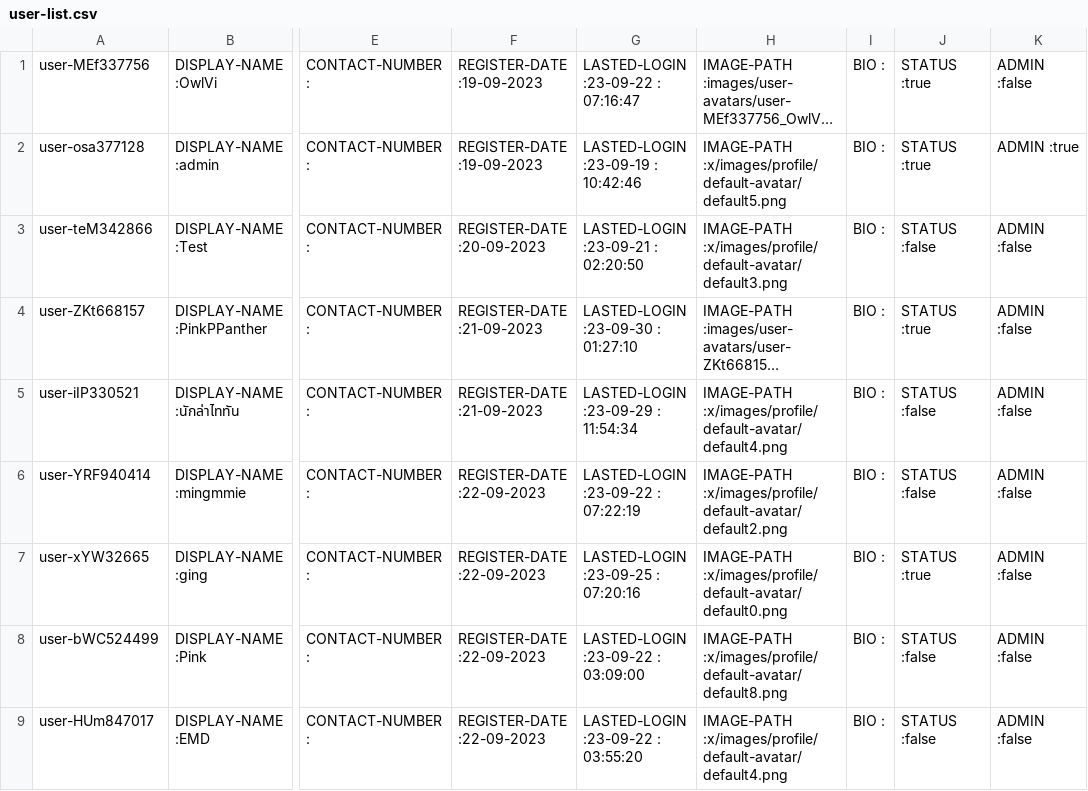
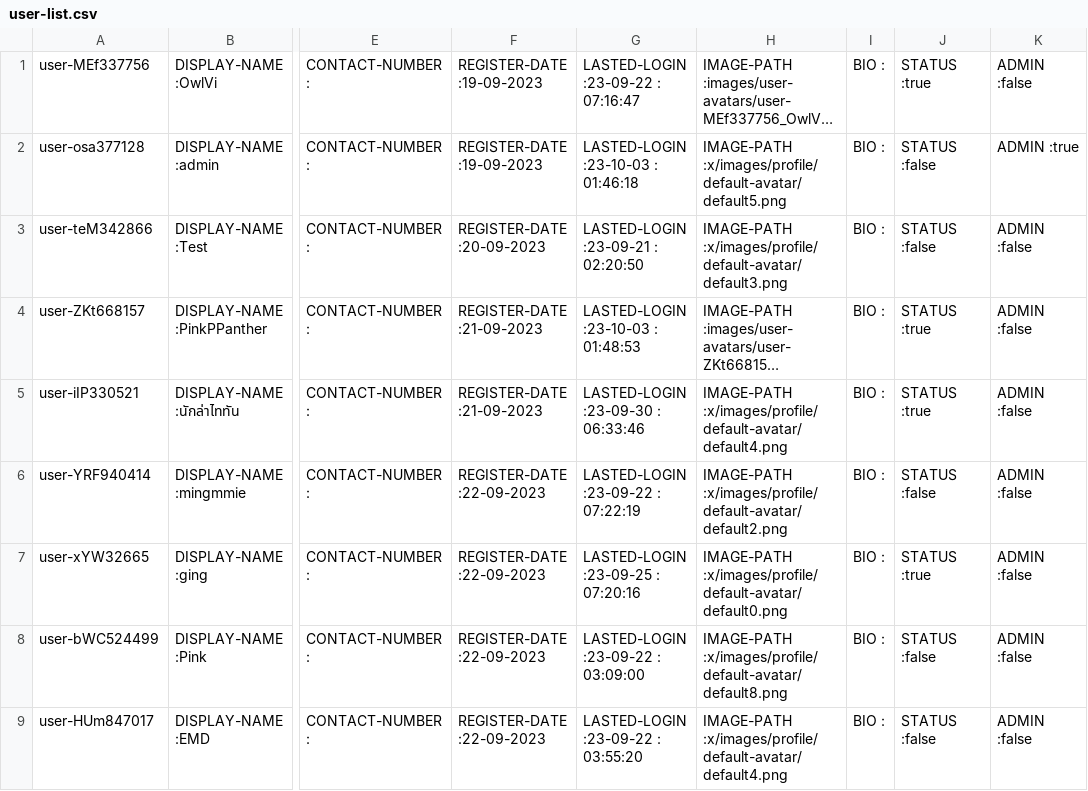
Before and after one commit to Homiez09/plasom-reunion, a CSV file: data/user-list.csv, drawn as a sheet; only a part is shown, gaps mark what is left out; long unchanged cells end in …; the diff names each change by its address in the sheet, - before the commit and + after, or states it on an @@ line.

Commit message:
show team-activity in table

```diff
--- a/data/user-list.csv
+++ b/data/user-list.csv
-G2: LASTED-LOGIN :23-09-19 : 10:42:46
+G2: LASTED-LOGIN :23-10-03 : 01:46:18
-J2: STATUS :true
+J2: STATUS :false
-G4: LASTED-LOGIN :23-09-30 : 01:27:10
+G4: LASTED-LOGIN :23-10-03 : 01:48:53
-G5: LASTED-LOGIN :23-09-29 : 11:54:34
+G5: LASTED-LOGIN :23-09-30 : 06:33:46
-J5: STATUS :false
+J5: STATUS :true
```
Also changed, not shown: 8 other files.
